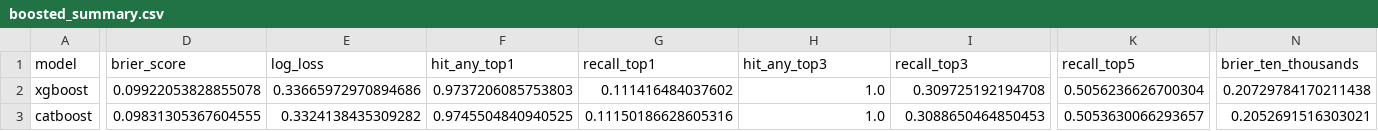
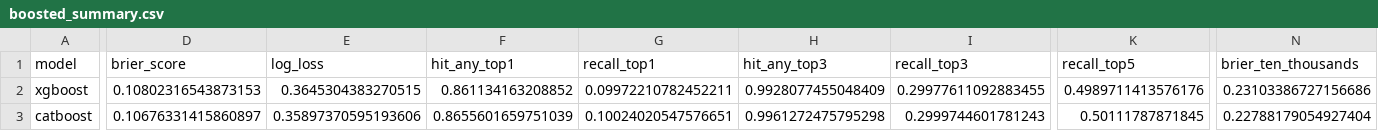
Before and after one commit to tongtu2204/KQXS, a CSV file: artifacts/p2_models/boosted/boosted_summary.csv, drawn as a sheet; only a part is shown, gaps mark what is left out; the diff covers the shown part only; the diff names each change by its address in the sheet, - before the commit and + after, or states it on an @@ line.

```diff
--- a/artifacts/p2_models/boosted/boosted_summary.csv
+++ b/artifacts/p2_models/boosted/boosted_summary.csv
-D2 (brier_score): 0.09922053828855078
+D2 (brier_score): 0.10802316543873153
-E2 (log_loss): 0.33665972970894686
+E2 (log_loss): 0.3645304383270515
-F2 (hit_any_top1): 0.9737206085753803
+F2 (hit_any_top1): 0.861134163208852
-G2 (recall_top1): 0.111416484037602
+G2 (recall_top1): 0.09972210782452211
-H2 (hit_any_top3): 1.0
+H2 (hit_any_top3): 0.9928077455048409
-I2 (recall_top3): 0.309725192194708
+I2 (recall_top3): 0.29977611092883455
-K2 (recall_top5): 0.5056236626700304
+K2 (recall_top5): 0.4989711413576176
-N2 (brier_ten_thousands): 0.20729784170211438
+N2 (brier_ten_thousands): 0.23103386727156686
-D3 (brier_score): 0.09831305367604555
+D3 (brier_score): 0.10676331415860897
-E3 (log_loss): 0.3324138435309282
+E3 (log_loss): 0.35897370595193606
-F3 (hit_any_top1): 0.9745504840940525
+F3 (hit_any_top1): 0.8655601659751039
-G3 (recall_top1): 0.11150186628605316
+G3 (recall_top1): 0.10024020547576651
-H3 (hit_any_top3): 1.0
+H3 (hit_any_top3): 0.9961272475795298
-I3 (recall_top3): 0.3088650464850453
+I3 (recall_top3): 0.2999744601781243
-K3 (recall_top5): 0.5053630066293657
+K3 (recall_top5): 0.50111787871845
-N3 (brier_ten_thousands): 0.2052691516303021
+N3 (brier_ten_thousands): 0.22788179054927404
```
Also changed, not shown: 8 edited cells elsewhere in this file, artifacts/p2_models/model_summary.csv, artifacts/p2_models/rank_summary.csv, 12 other files.
